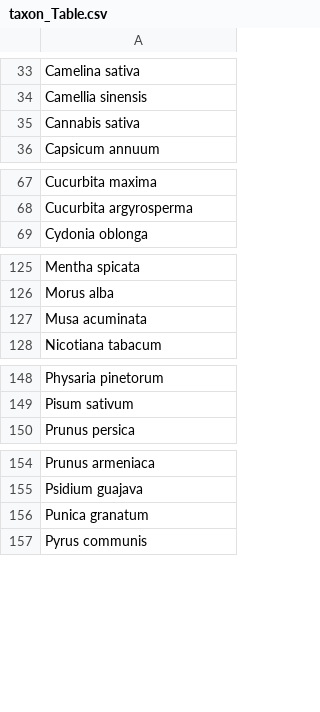
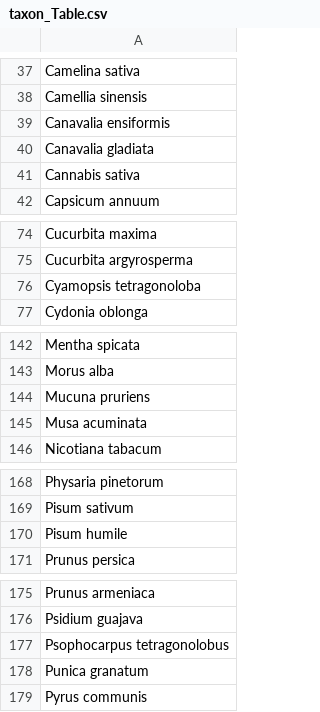
Before and after one commit to AxelVaillant/CropTrait, a CSV file: taxon_Table.csv, drawn as a sheet; only a part is shown, gaps mark what is left out; the diff covers the shown part only; the diff names each change by its address in the sheet, - before the commit and + after, or states it on an @@ line.

```diff
--- a/taxon_Table.csv
+++ b/taxon_Table.csv
+row 39: Canavalia ensiformis
+row 40: Canavalia gladiata
+row 76: Cyamopsis tetragonoloba
+row 144: Mucuna pruriens
+row 170: Pisum humile
+row 177: Psophocarpus tetragonolobus
```
Also changed, not shown: 26 added rows and 5 moved rows elsewhere in this file, taxon_TableSpNb.csv, 6 other files.
